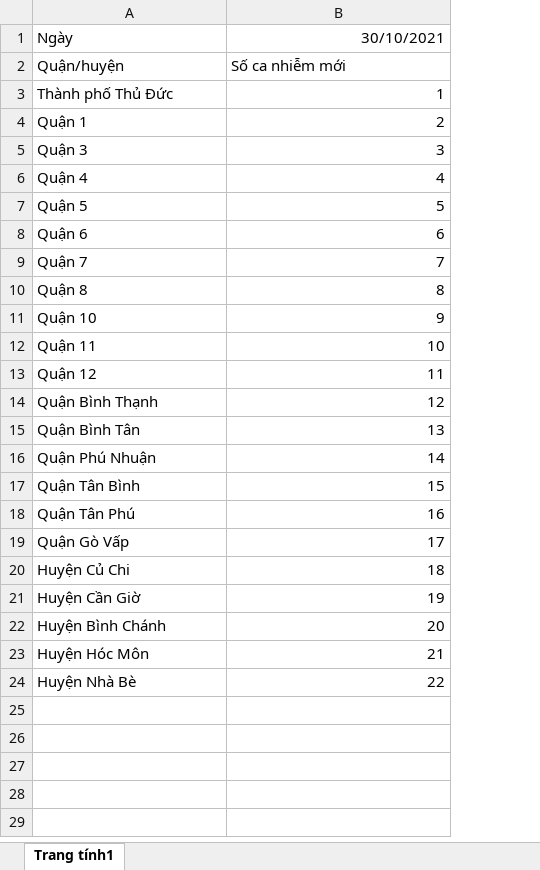
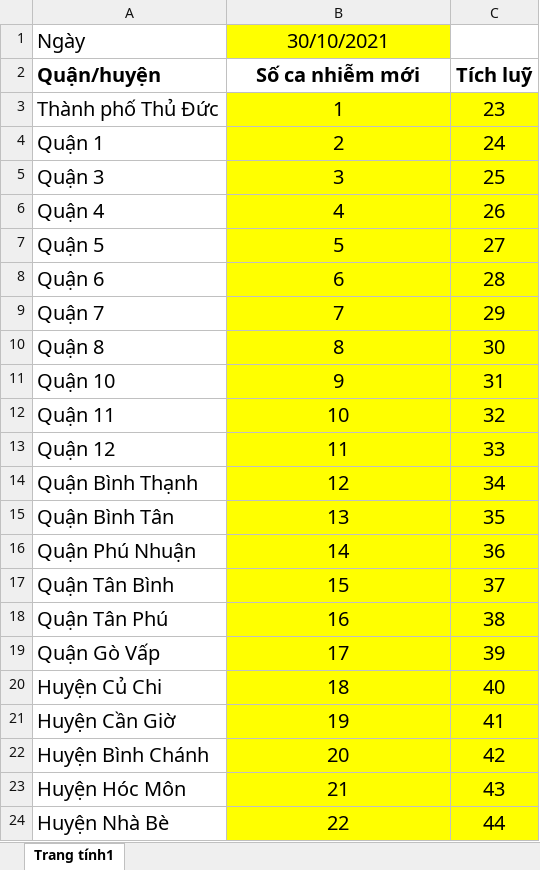
Before and after one commit to martinakaduc/BeCaked, an Excel workbook: static/template_files/template-form-2.xlsx, sheet Trang tính1, drawn as a sheet; values as stored, in another font and other column widths than the file's, no borders; charts and pictures not drawn; the diff names each change by its address in the sheet, - before the commit and + after, or states it on an @@ line.

```diff
--- a/static/template_files/template-form-2.xlsx (sheet Trang tính1)
+++ b/static/template_files/template-form-2.xlsx (sheet Trang tính1)
+column C, rows 2-24: Tích luỹ | 23 | 24 | 25 | 26 | 27 | 28 | 29 | 30 | 31 | 32 | 33 | 34 | 35 | 36 | 37 | 38 | 39 | 40 | 41 | 42 | 43 | 44
@@ A1:B24 text size: larger @@
@@ B1 fill: none → #FFFF00, alignment: right → center @@
-A2:B2 bold: off
+A2:B2 bold: on
-B2 alignment: left
+B2 alignment: center
@@ B3:B24 fill: none → #FFFF00, alignment: right → center @@
```
Also changed, not shown: charts or pictures, static/template_files/template-form-4.xlsx, 3 other files.
